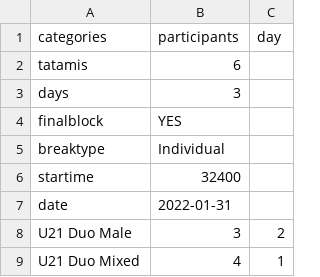
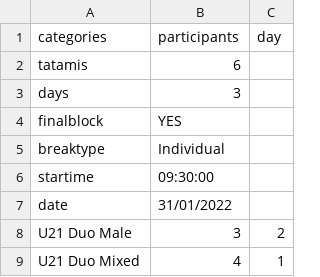
Before and after one commit to ClaudiaBehnke86/TournamentCalculator, a CSV file: tourcalc/example_tours/U21_U18_3days.csv, drawn as a sheet; only a part is shown; the diff names each change by its address in the sheet, - before the commit and + after, or states it on an @@ line.

```diff
--- a/tourcalc/example_tours/U21_U18_3days.csv
+++ b/tourcalc/example_tours/U21_U18_3days.csv
-B6 (participants): 32400
+B6 (participants): 09:30:00
-B7 (participants): 2022-01-31
+B7 (participants): 31/01/2022
```
Also changed, not shown: tourcalc/example_tours/Adults_2days.csv, 3 other files.
